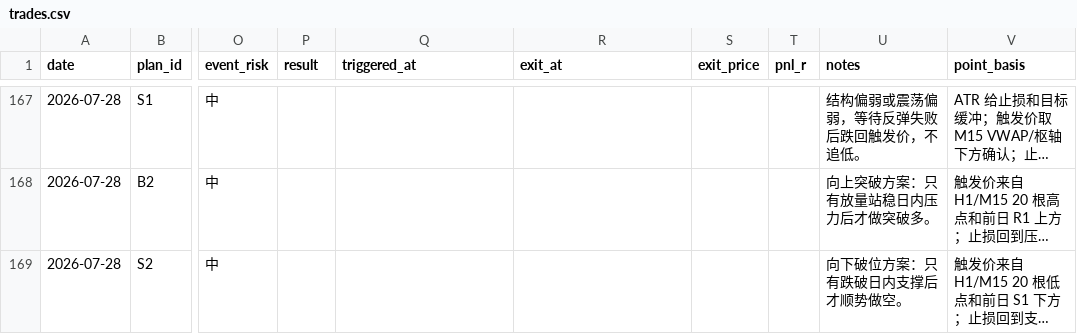
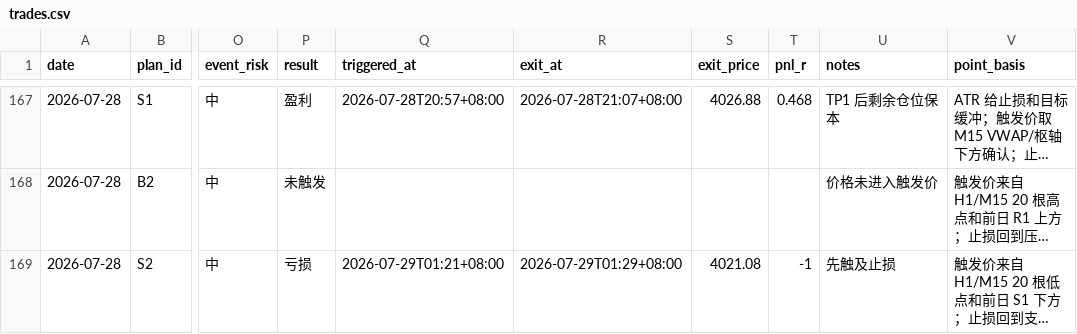
Before and after one commit to MatrixChoi/gold-advisor-dashboard, a CSV file: data/trades.csv, drawn as a sheet; only a part is shown, gaps mark what is left out; long unchanged cells end in …; the diff covers the shown part only; the diff names each change by its address in the sheet, - before the commit and + after, or states it on an @@ line.

```diff
--- a/data/trades.csv
+++ b/data/trades.csv
-P167 (result): (empty)
+P167 (result): 盈利
-Q167 (triggered_at): (empty)
+Q167 (triggered_at): 2026-07-28T20:57+08:00
-R167 (exit_at): (empty)
+R167 (exit_at): 2026-07-28T21:07+08:00
-S167 (exit_price): (empty)
+S167 (exit_price): 4026.88
-T167 (pnl_r): (empty)
+T167 (pnl_r): 0.468
-U167 (notes): 结构偏弱或震荡偏弱，等待反弹失败后跌回触发价，不追低。
+U167 (notes): TP1 后剩余仓位保本
-P168 (result): (empty)
+P168 (result): 未触发
-U168 (notes): 向上突破方案：只有放量站稳日内压力后才做突破多。
+U168 (notes): 价格未进入触发价
-P169 (result): (empty)
+P169 (result): 亏损
-Q169 (triggered_at): (empty)
+Q169 (triggered_at): 2026-07-29T01:21+08:00
-R169 (exit_at): (empty)
+R169 (exit_at): 2026-07-29T01:29+08:00
-S169 (exit_price): (empty)
+S169 (exit_price): 4021.08
-T169 (pnl_r): (empty)
+T169 (pnl_r): -1
-U169 (notes): 向下破位方案：只有跌破日内支撑后才顺势做空。
+U169 (notes): 先触及止损
```
Also changed, not shown: 28 edited cells elsewhere in this file, data/daily_stats.csv, 3 other files.
